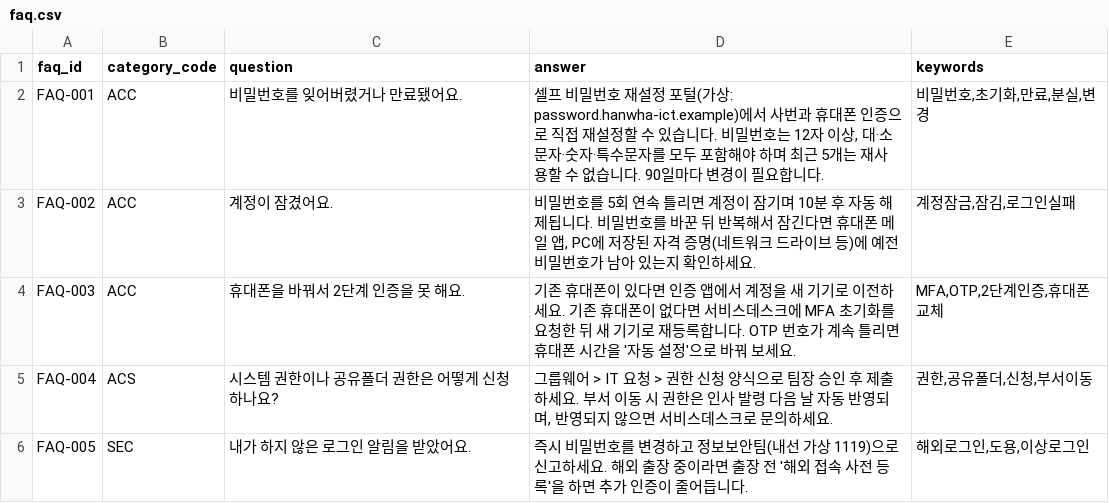
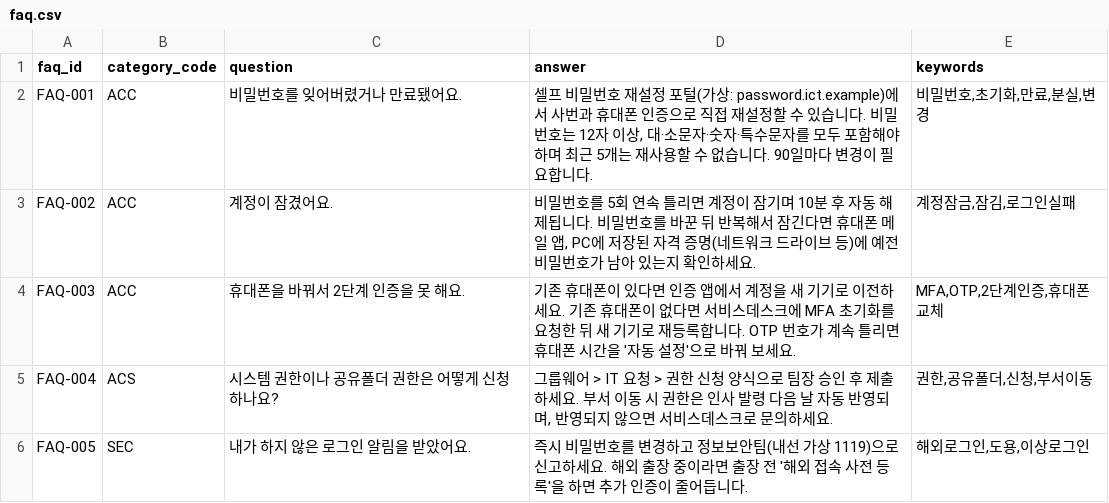
Before and after one commit to issue-helpdesk/issue-helpdesk, a CSV file: dataset/data/faq.csv, drawn as a sheet; only a part is shown.

```diff
--- a/dataset/data/faq.csv
+++ b/dataset/data/faq.csv
@@ -1,3 +1,3 @@
 faq_id,category_code,question,answer,keywords
-FAQ-001,ACC,비밀번호를 잊어버렸거나 만료됐어요.,"셀프 비밀번호 재설정 포털(가상: password.hanwha-ict.example)에서 사번과 휴대폰 인증으로 직접 재설정할 수 있습니다. 비밀번호는 12자 이상, 대·소문자·숫자·특수문자를 모두 포함해야 하며 최근 5개는 재사용할 수 없습니다. 90일마다 변경이 필요합니다.","비밀번호,초기화,만료,분실,변경"
+FAQ-001,ACC,비밀번호를 잊어버렸거나 만료됐어요.,"셀프 비밀번호 재설정 포털(가상: password.ict.example)에서 사번과 휴대폰 인증으로 직접 재설정할 수 있습니다. 비밀번호는 12자 이상, 대·소문자·숫자·특수문자를 모두 포함해야 하며 최근 5개는 재사용할 수 없습니다. 90일마다 변경이 필요합니다.","비밀번호,초기화,만료,분실,변경"
 FAQ-002,ACC,계정이 잠겼어요.,"비밀번호를 5회 연속 틀리면 계정이 잠기며 10분 후 자동 해제됩니다. 비밀번호를 바꾼 뒤 반복해서 잠긴다면 휴대폰 메일 앱, PC에 저장된 자격 증명(네트워크 드라이브 등)에 예전 비밀번호가 남아 있는지 확인하세요.","계정잠금,잠김,로그인실패"
```
Also changed, not shown: dataset/data/employees.csv, 10 other files.
